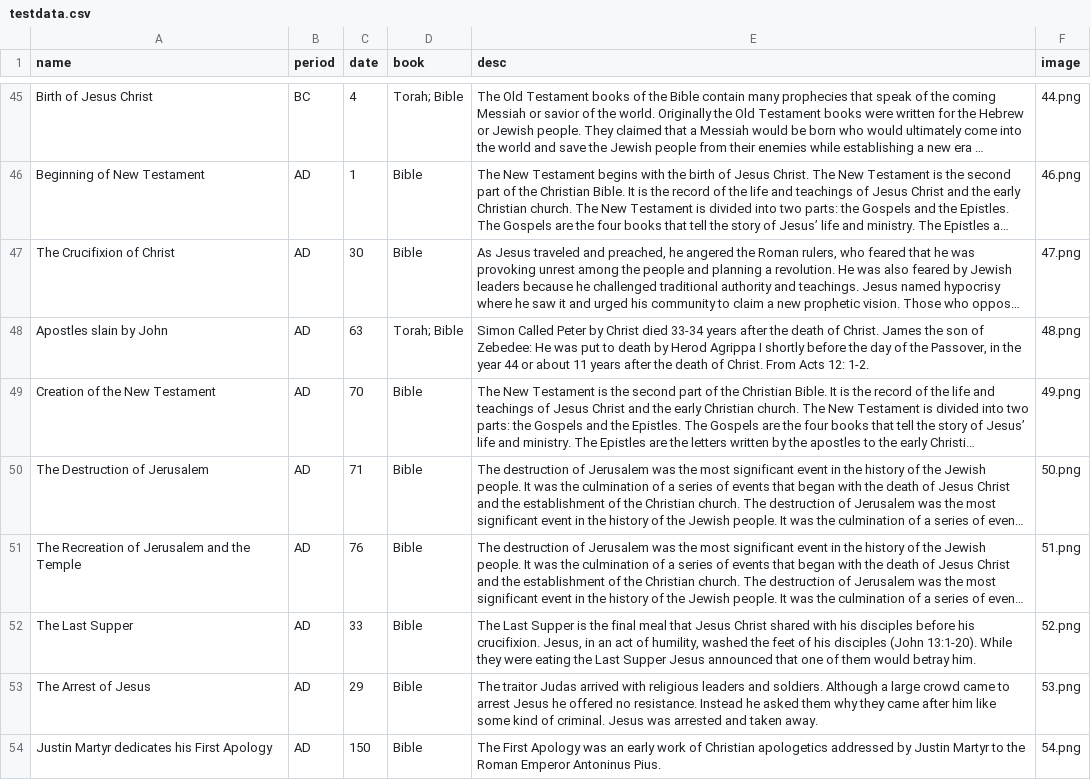
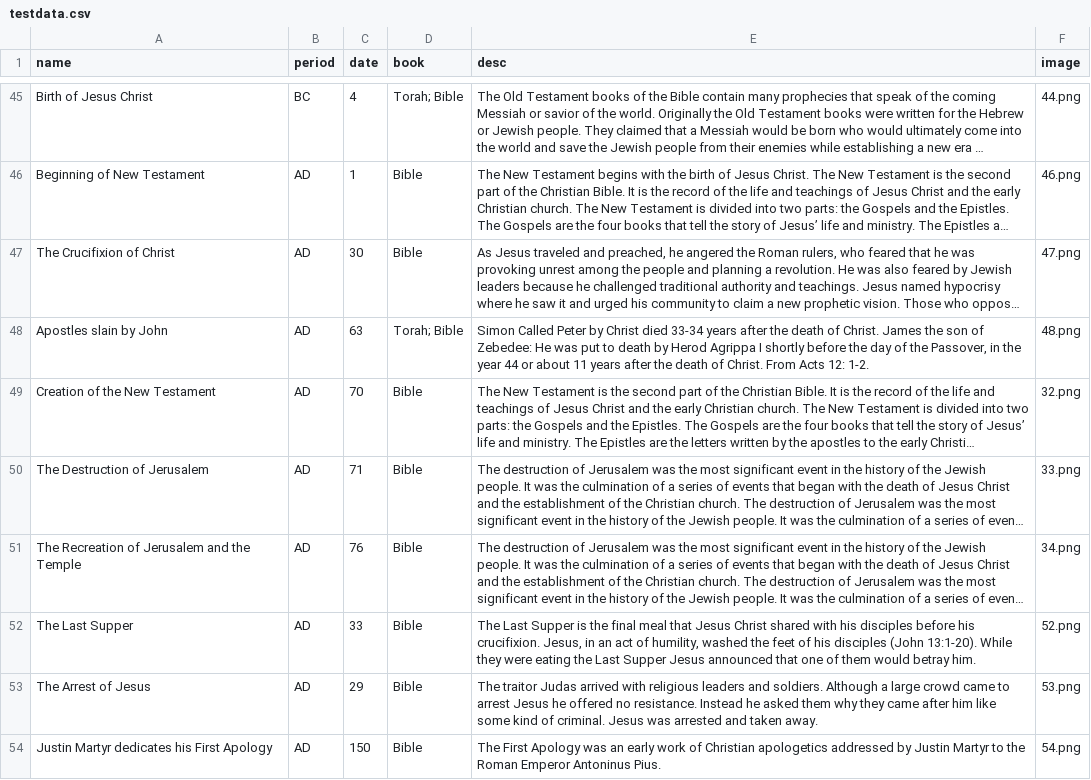
Before and after one commit to ejinian/ejinian.github.io, a CSV file: P5-Final-Project-Prototype/testdata.csv, drawn as a sheet; only a part is shown, gaps mark what is left out; long unchanged cells end in …; the diff names each change by its address in the sheet, - before the commit and + after, or states it on an @@ line.

Commit message:
DONE

```diff
--- a/P5-Final-Project-Prototype/testdata.csv
+++ b/P5-Final-Project-Prototype/testdata.csv
-F49 (image): 49.png
+F49 (image): 32.png
-F50 (image): 50.png
+F50 (image): 33.png
-F51 (image): 51.png
+F51 (image): 34.png
```
